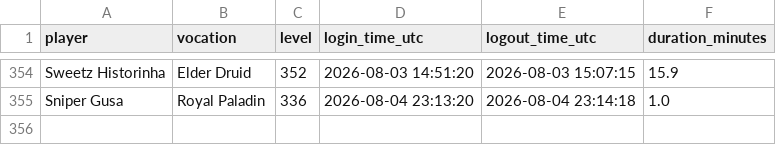
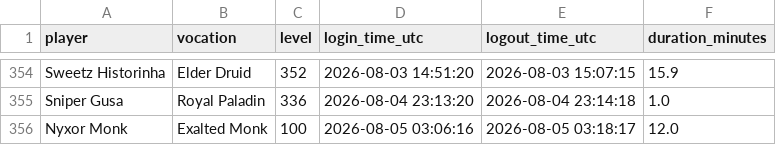
Before and after one commit to gderich/tibia-monitor-quintaserieead, a CSV file: sessions.csv, drawn as a sheet; only a part is shown, gaps mark what is left out; the diff names each change by its address in the sheet, - before the commit and + after, or states it on an @@ line.

```diff
--- a/sessions.csv
+++ b/sessions.csv
+row 356: Nyxor Monk | Exalted Monk | 100 | 2026-08-05 03:06:16 | 2026-08-05 03:18:17 | 12.0
```
Also changed, not shown: 2 other files.
